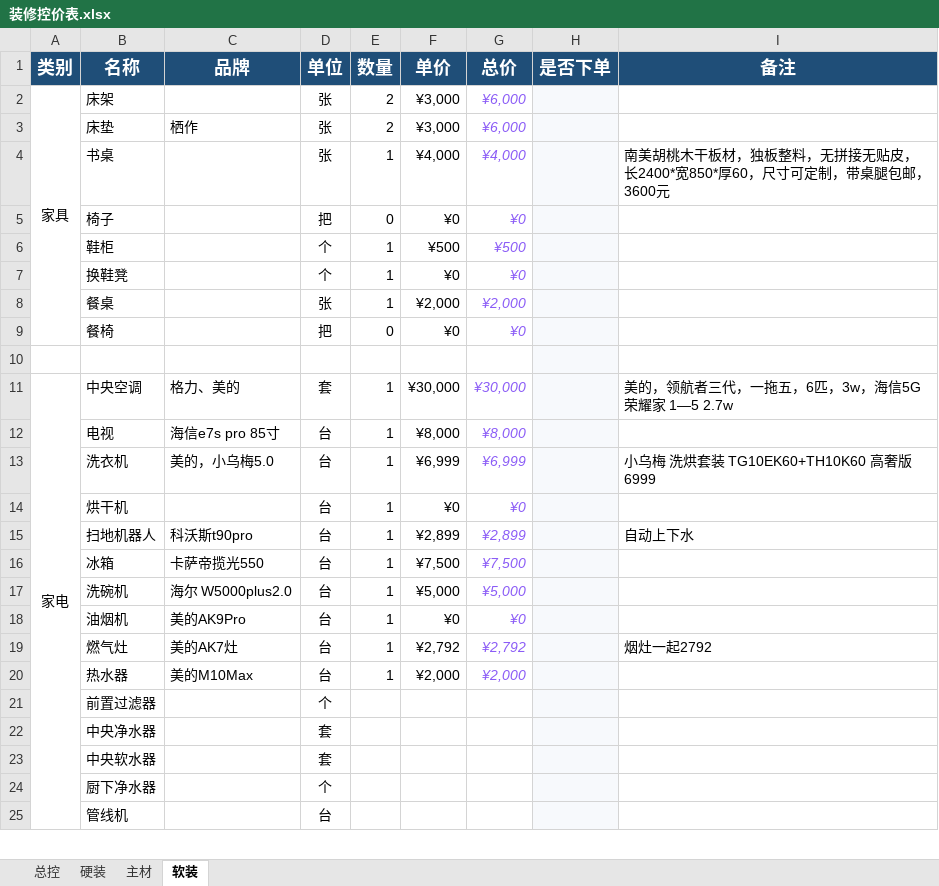
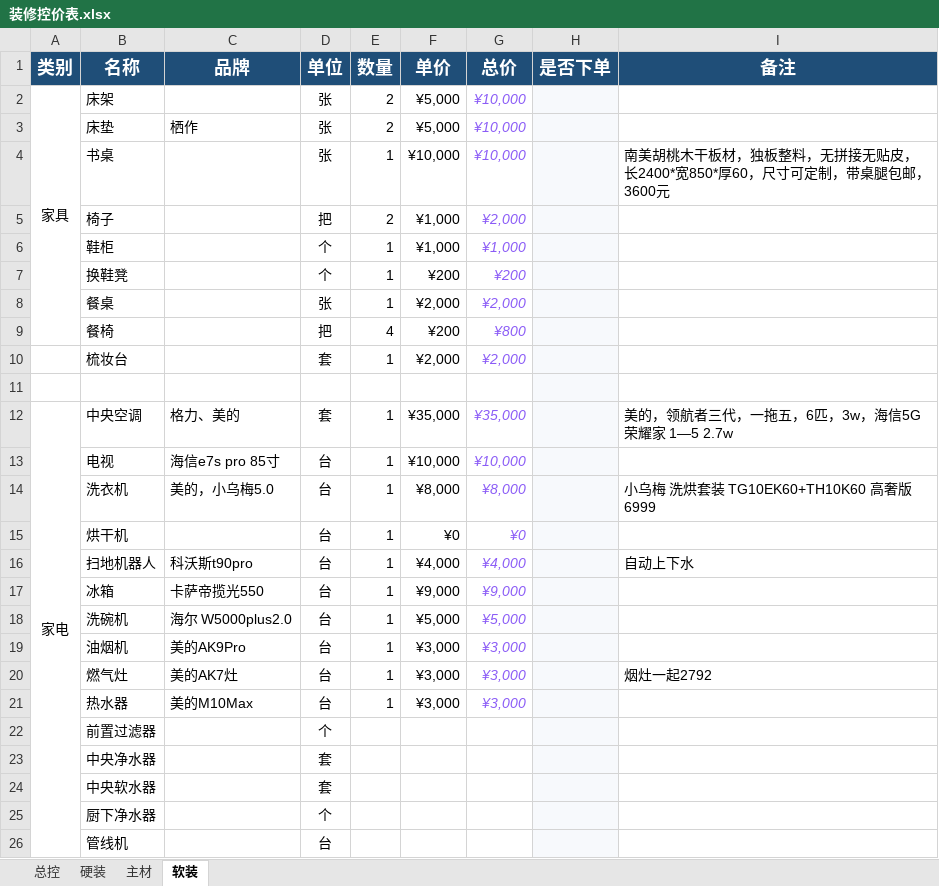
Before and after one commit to Perfect-World/wencong-home, an Excel workbook: 01-需求与预算/装修控价表.xlsx, sheet 软装, drawn as a sheet; only a part is shown; values as stored, in another font and other column widths than the file's, no borders; addresses are those after the commit; the diff covers the shown part only; the diff names each change by its address in the sheet, - before the commit and + after, or states it on an @@ line.

```diff
--- a/01-需求与预算/装修控价表.xlsx (sheet 软装)
+++ b/01-需求与预算/装修控价表.xlsx (sheet 软装)
-F2:F3 (单价): ¥3,000
+F2:F3 (单价): ¥5,000
-G2:G3 (总价): ¥6,000
+G2:G3 (总价): ¥10,000
-F4 (单价): ¥4,000
+F4 (单价): ¥10,000
-G4 (总价): ¥4,000
+G4 (总价): ¥10,000
-E5 (数量): 0
+E5 (数量): 2
-F5 (单价): ¥0
+F5 (单价): ¥1,000
-G5 (总价): ¥0
+G5 (总价): ¥2,000
-F6 (单价): ¥500
+F6 (单价): ¥1,000
-G6 (总价): ¥500
+G6 (总价): ¥1,000
-F7 (单价): ¥0
+F7 (单价): ¥200
-G7 (总价): ¥0
+G7 (总价): ¥200
-E9 (数量): 0
+E9 (数量): 4
-F9 (单价): ¥0
+F9 (单价): ¥200
-G9 (总价): ¥0
+G9 (总价): ¥800
+row 10:  | 梳妆台 |  | 套 | 1 | ¥2,000 | ¥2,000
-F12 (单价): ¥30,000
+F12 (单价): ¥35,000
-G12 (总价): ¥30,000
+G12 (总价): ¥35,000
-F13 (单价): ¥8,000
+F13 (单价): ¥10,000
-G13 (总价): ¥8,000
+G13 (总价): ¥10,000
-F14 (单价): ¥6,999
+F14 (单价): ¥8,000
-G14 (总价): ¥6,999
+G14 (总价): ¥8,000
-F16 (单价): ¥2,899
+F16 (单价): ¥4,000
-G16 (总价): ¥2,899
+G16 (总价): ¥4,000
-F17 (单价): ¥7,500
+F17 (单价): ¥9,000
-G17 (总价): ¥7,500
+G17 (总价): ¥9,000
-F19 (单价): ¥0
+F19 (单价): ¥3,000
-G19 (总价): ¥0
+G19 (总价): ¥3,000
-F20 (单价): ¥2,792
+F20 (单价): ¥3,000
-G20 (总价): ¥2,792
+G20 (总价): ¥3,000
-F21 (单价): ¥2,000
+F21 (单价): ¥3,000
-G21 (总价): ¥2,000
+G21 (总价): ¥3,000
```
Also changed, not shown: 25 edited cells elsewhere in this sheet, sheet 总控, sheet 硬装, sheet 主材, formulas that keep their value, 16 other files.
